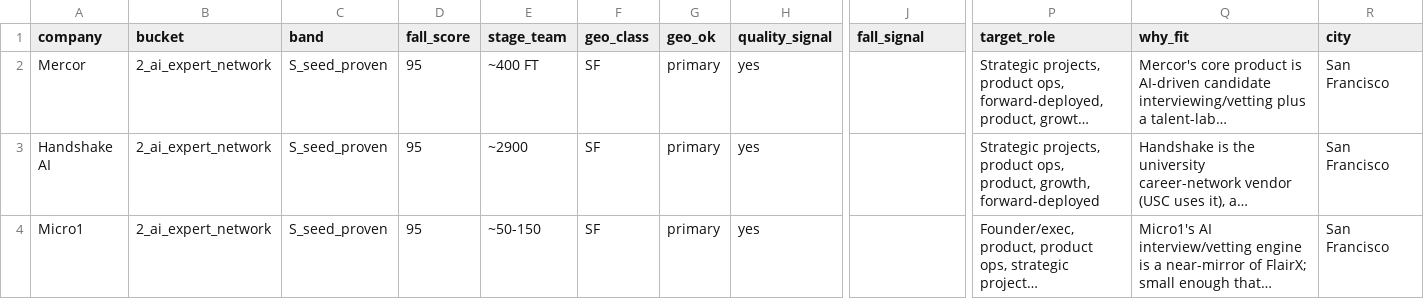
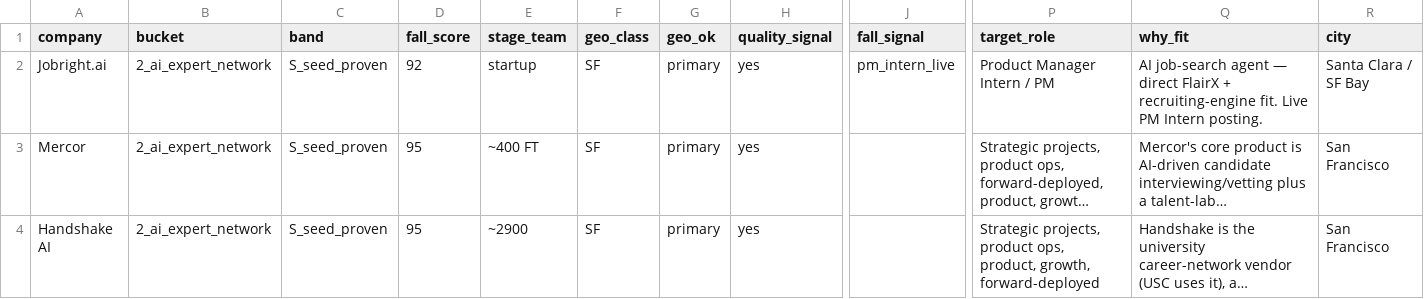
Before and after one commit to axe-pat/Outreach, a CSV file: workspace/fall_sprint_targets.csv, drawn as a sheet; only a part is shown, gaps mark what is left out; the shorter side is filled out with more unchanged rows; long unchanged cells end in …; rows hold the shown columns only; the diff names each change by its address in the sheet, - before the commit and + after, or states it on an @@ line.

```diff
--- a/workspace/fall_sprint_targets.csv
+++ b/workspace/fall_sprint_targets.csv
+row 2: Jobright.ai | 2_ai_expert_network | S_seed_proven | 92 | startup | SF | primary | yes | pm_intern_live | Product Manager Intern / PM | AI job-search agent — direct FlairX + recruiting-engine fit. Live PM Intern posting. | Santa Clara / SF Bay
```
Also changed, not shown: workspace/fall_sprint_seed.csv, workspace/sources.csv, 6 other files.
